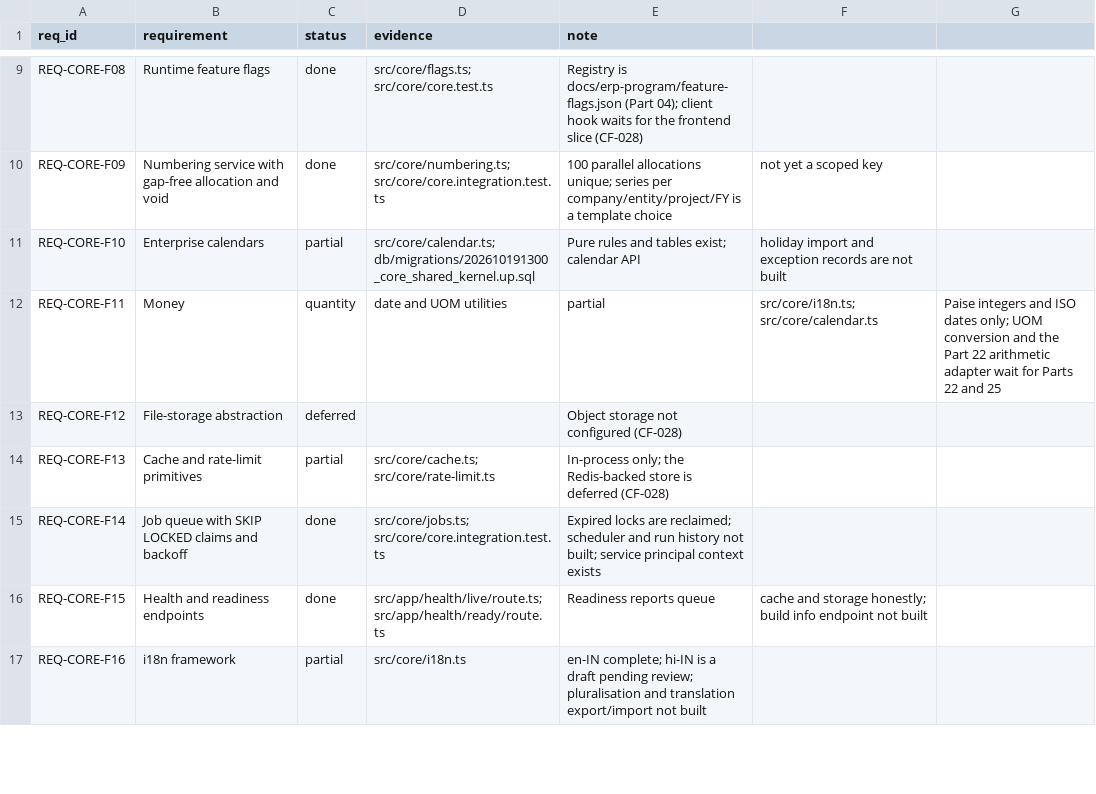
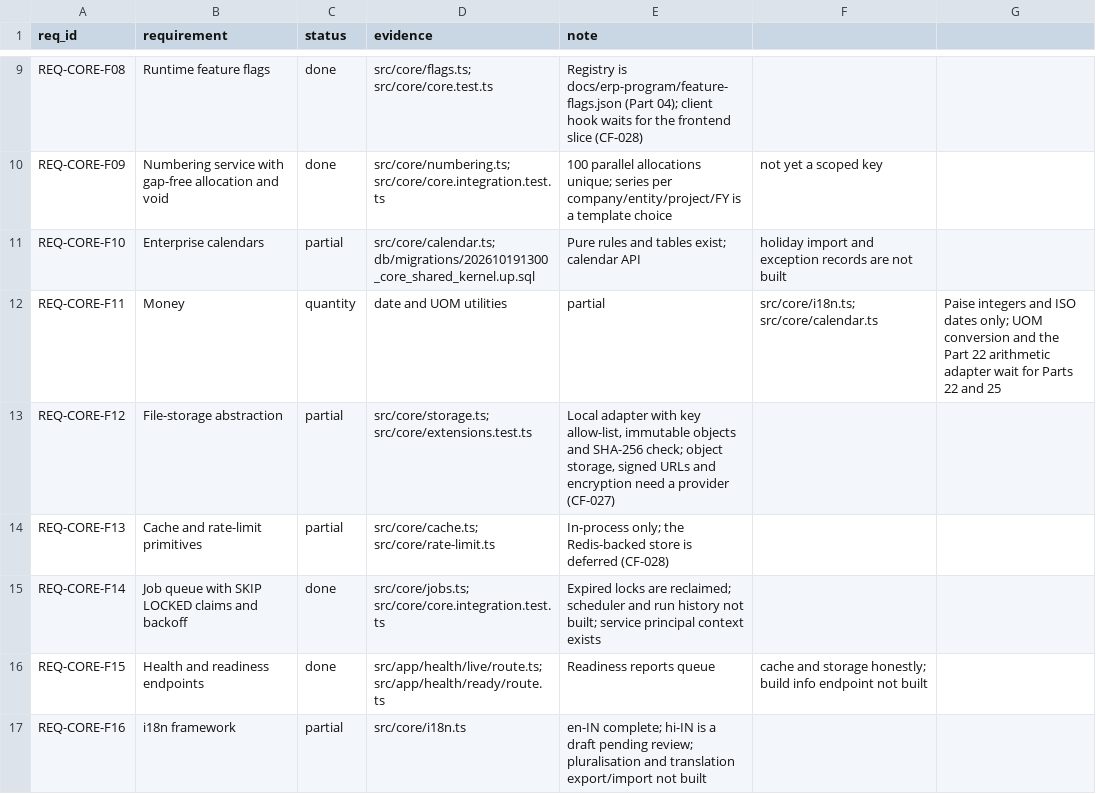
Before and after one commit to sahaainfra/ERP_Construction, a CSV file: docs/erp-program/modules/core/traceability.csv, drawn as a sheet; only a part is shown, gaps mark what is left out; the diff covers the shown part only.

```diff
--- a/docs/erp-program/modules/core/traceability.csv
+++ b/docs/erp-program/modules/core/traceability.csv
@@ -12,3 +12,3 @@ REQ-CORE-F10,Enterprise calendars,partial,src/core/calendar.ts; db/migrations/20
 REQ-CORE-F11,Money, quantity, date and UOM utilities,partial,src/core/i18n.ts; src/core/calendar.ts,Paise integers and ISO dates only; UOM conversion and the Part 22 arithmetic adapter wait for Parts 22 and 25
-REQ-CORE-F12,File-storage abstraction,deferred,,Object storage not configured (CF-028)
+REQ-CORE-F12,File-storage abstraction,partial,src/core/storage.ts; src/core/extensions.test.ts,"Local adapter with key allow-list, immutable objects and SHA-256 check; object storage, signed URLs and encryption need a provider (CF-027)"
 REQ-CORE-F13,Cache and rate-limit primitives,partial,src/core/cache.ts; src/core/rate-limit.ts,In-process only; the Redis-backed store is deferred (CF-028)
```
Also changed, not shown: 15 edited cells elsewhere in this file, 14 other files.
